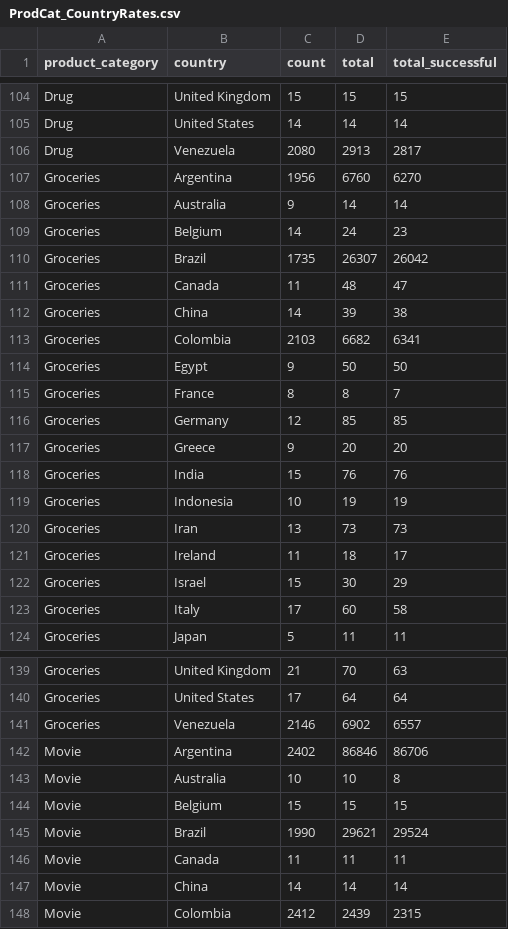
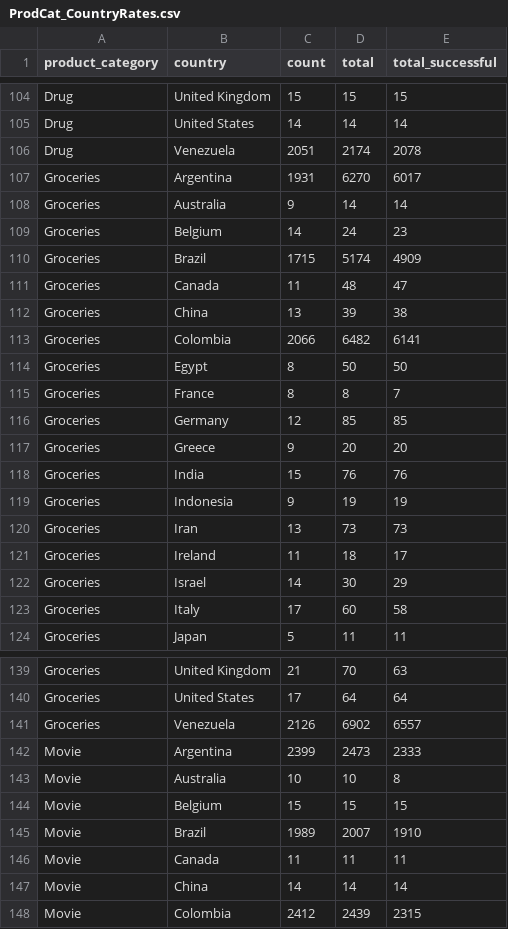
Before and after one commit to Big-Data-Capstone-1283/capstone-team-2, a CSV file: detectorOutput/ProdCat_CountryRates.csv, drawn as a sheet; only a part is shown, gaps mark what is left out; the diff covers the shown part only.

```diff
--- a/detectorOutput/ProdCat_CountryRates.csv
+++ b/detectorOutput/ProdCat_CountryRates.csv
@@ -105,11 +105,11 @@ Drug,United Kingdom,15,15,15
 Drug,United States,14,14,14
-Drug,Venezuela,2080,2913,2817
-Groceries,Argentina,1956,6760,6270
+Drug,Venezuela,2051,2174,2078
+Groceries,Argentina,1931,6270,6017
 Groceries,Australia,9,14,14
 Groceries,Belgium,14,24,23
-Groceries,Brazil,1735,26307,26042
+Groceries,Brazil,1715,5174,4909
 Groceries,Canada,11,48,47
-Groceries,China,14,39,38
-Groceries,Colombia,2103,6682,6341
-Groceries,Egypt,9,50,50
+Groceries,China,13,39,38
+Groceries,Colombia,2066,6482,6141
+Groceries,Egypt,8,50,50
 Groceries,France,8,8,7
@@ -118,6 +118,6 @@ Groceries,Greece,9,20,20
 Groceries,India,15,76,76
-Groceries,Indonesia,10,19,19
+Groceries,Indonesia,9,19,19
 Groceries,Iran,13,73,73
 Groceries,Ireland,11,18,17
-Groceries,Israel,15,30,29
+Groceries,Israel,14,30,29
 Groceries,Italy,17,60,58
@@ -140,7 +140,7 @@ Groceries,United Kingdom,21,70,63
 Groceries,United States,17,64,64
-Groceries,Venezuela,2146,6902,6557
-Movie,Argentina,2402,86846,86706
+Groceries,Venezuela,2126,6902,6557
+Movie,Argentina,2399,2473,2333
 Movie,Australia,10,10,8
 Movie,Belgium,15,15,15
-Movie,Brazil,1990,29621,29524
+Movie,Brazil,1989,2007,1910
 Movie,Canada,11,11,11
```
Also changed, not shown: 53 edited cells elsewhere in this file, detectorOutput/AvgOrdersPerDayByMonth.csv, detectorOutput/OrdersByWeek.csv, 29 other files.
